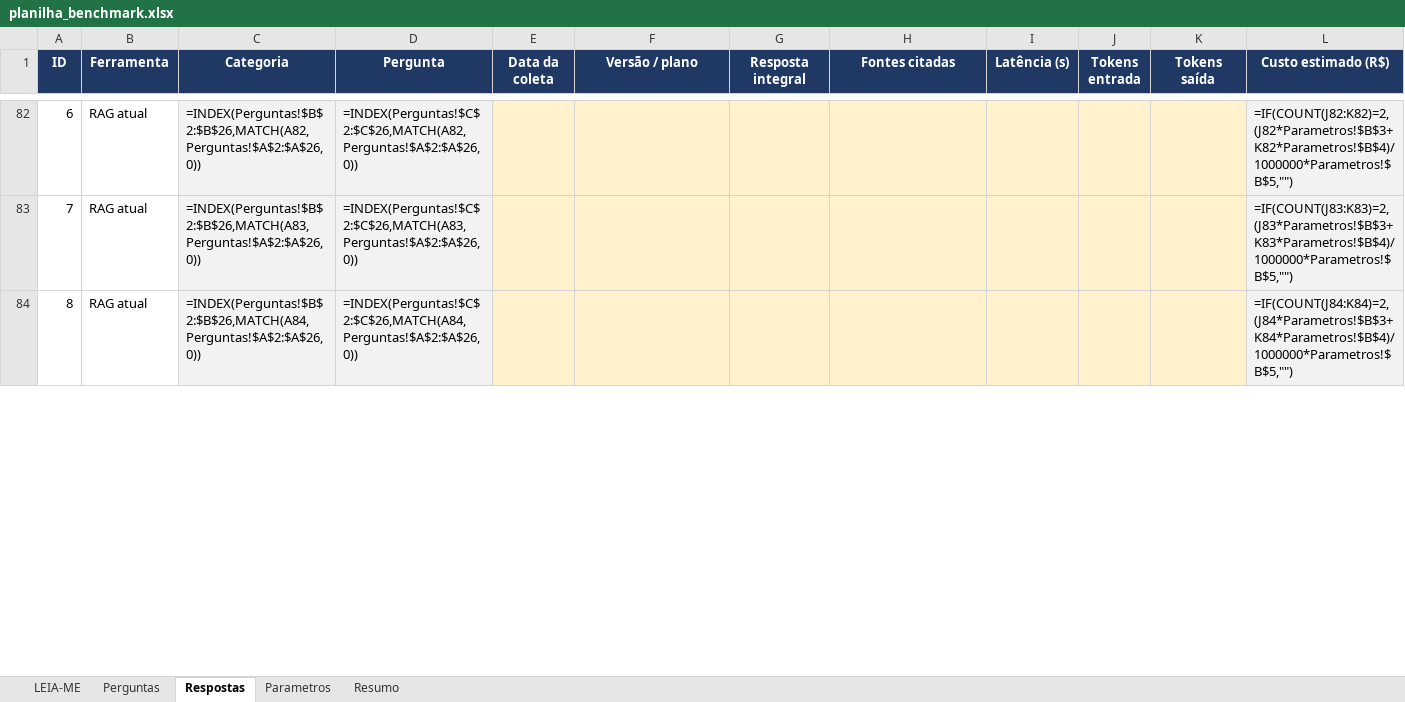
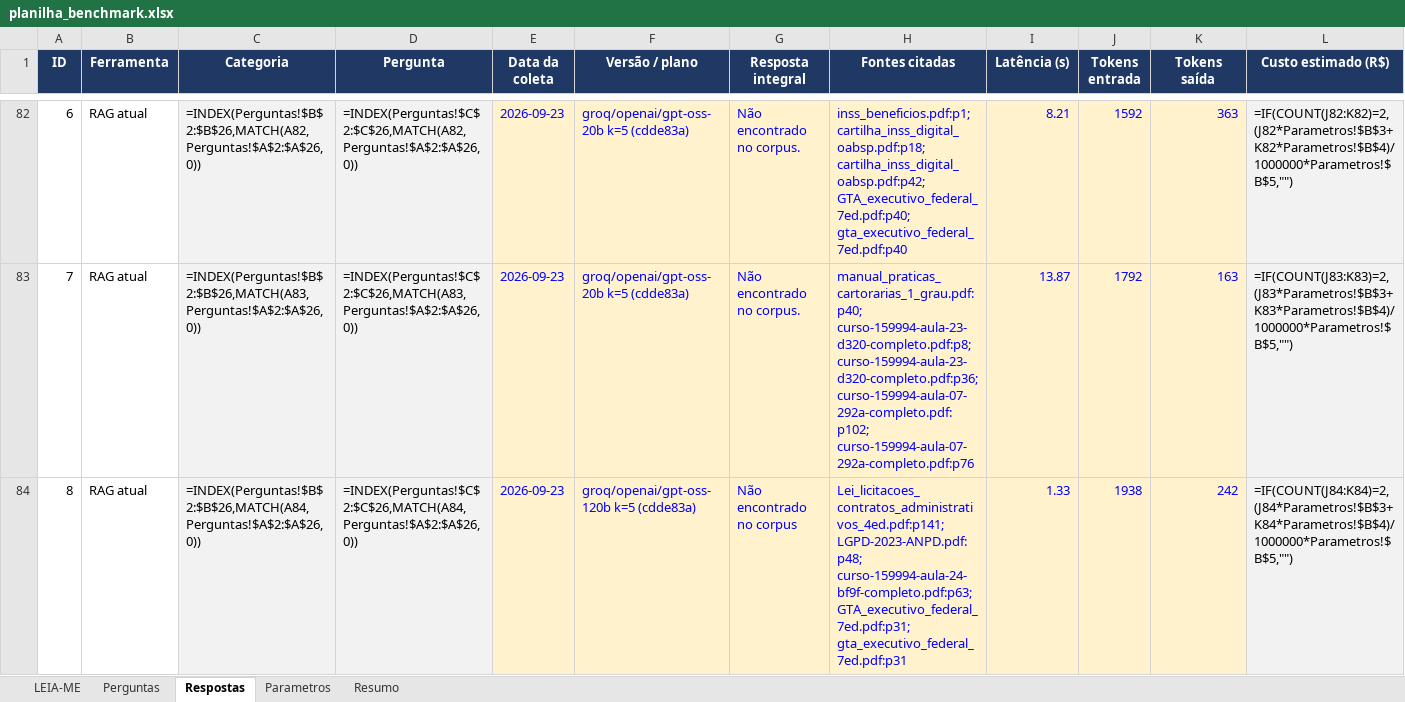
Before and after one commit to idarlandias/gov-legal-assistant-rag, an Excel workbook: docs/fase3/benchmark/planilha_benchmark.xlsx, sheet Respostas, drawn as a sheet; only a part is shown, gaps mark what is left out; values as stored, in another font and other column widths than the file's, no borders; formulas without a stored value are shown as written; conditional formats not drawn; the diff covers the shown part only; the diff names each change by its address in the sheet, - before the commit and + after, or states it on an @@ line.

```diff
--- a/docs/fase3/benchmark/planilha_benchmark.xlsx (sheet Respostas)
+++ b/docs/fase3/benchmark/planilha_benchmark.xlsx (sheet Respostas)
-E82:E84 (Data da coleta): (empty)
+E82:E84 (Data da coleta): 2026-09-23
-F82:F83 (Versão / plano): (empty)
+F82:F83 (Versão / plano): groq/openai/gpt-oss-20b k=5 (cdde83a)
-G82:G83 (Resposta integral): (empty)
+G82:G83 (Resposta integral): Não encontrado no corpus.
-H82 (Fontes citadas): (empty)
+H82 (Fontes citadas): inss_beneficios.pdf:p1; cartilha_inss_digital_oabsp.pdf:p18; cartilha_inss_digital_oabsp.pdf:p42; GTA_executivo_federal_7ed.pdf:p40; gta_executivo_federal_7ed.pdf:p40
-I82 (Latência (s)): (empty)
+I82 (Latência (s)): 8.21
-J82 (Tokens entrada): (empty)
+J82 (Tokens entrada): 1592
-K82 (Tokens saída): (empty)
+K82 (Tokens saída): 363
-H83 (Fontes citadas): (empty)
+H83 (Fontes citadas): manual_praticas_cartorarias_1_grau.pdf:p40; curso-159994-aula-23-d320-completo.pdf:p8; curso-159994-aula-23-d320-completo.pdf:p36; curso-159994-aula-07-292a-completo.pdf:p102; curso-159994-aula-07-292a-completo.pdf:p76
-I83 (Latência (s)): (empty)
+I83 (Latência (s)): 13.87
-J83 (Tokens entrada): (empty)
+J83 (Tokens entrada): 1792
-K83 (Tokens saída): (empty)
+K83 (Tokens saída): 163
-F84 (Versão / plano): (empty)
+F84 (Versão / plano): groq/openai/gpt-oss-120b k=5 (cdde83a)
-G84 (Resposta integral): (empty)
+G84 (Resposta integral): Não encontrado no corpus
-H84 (Fontes citadas): (empty)
+H84 (Fontes citadas): Lei_licitacoes_contratos_administrativos_4ed.pdf:p141; LGPD-2023-ANPD.pdf:p48; curso-159994-aula-24-bf9f-completo.pdf:p63; GTA_executivo_federal_7ed.pdf:p31; gta_executivo_federal_7ed.pdf:p31
-I84 (Latência (s)): (empty)
+I84 (Latência (s)): 1.33
-J84 (Tokens entrada): (empty)
+J84 (Tokens entrada): 1938
-K84 (Tokens saída): (empty)
+K84 (Tokens saída): 242
```
Also changed, not shown: 154 edited cells elsewhere in this sheet, 1 other file.
